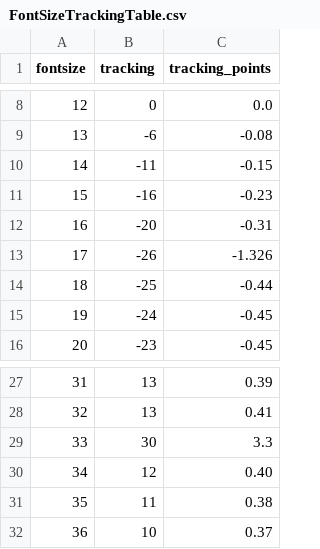
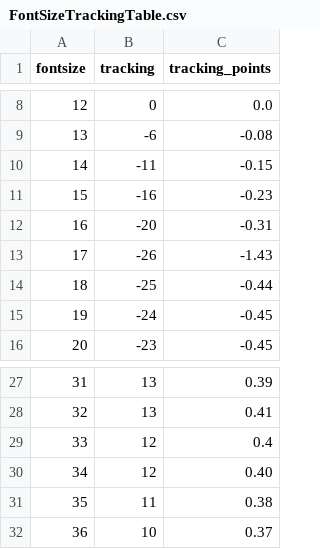
Before and after one commit to JinYuchyi/PSDStringPredictor, a CSV file: PSDStringPredictor/Resources/csv/FontSizeTrackingTable.csv, drawn as a sheet; only a part is shown, gaps mark what is left out.

```diff
--- a/PSDStringPredictor/Resources/csv/FontSizeTrackingTable.csv
+++ b/PSDStringPredictor/Resources/csv/FontSizeTrackingTable.csv
@@ -12,3 +12,3 @@ fontsize,tracking,tracking_points
 16,-20,-0.31
-17,-26,-1.326
+17,-26,-1.43
 18,-25,-0.44
@@ -28,3 +28,3 @@ fontsize,tracking,tracking_points
 32,13,0.41
-33,30,3.3
+33,12,0.4
 34,12,0.40
```
Also changed, not shown: 18 other files.
